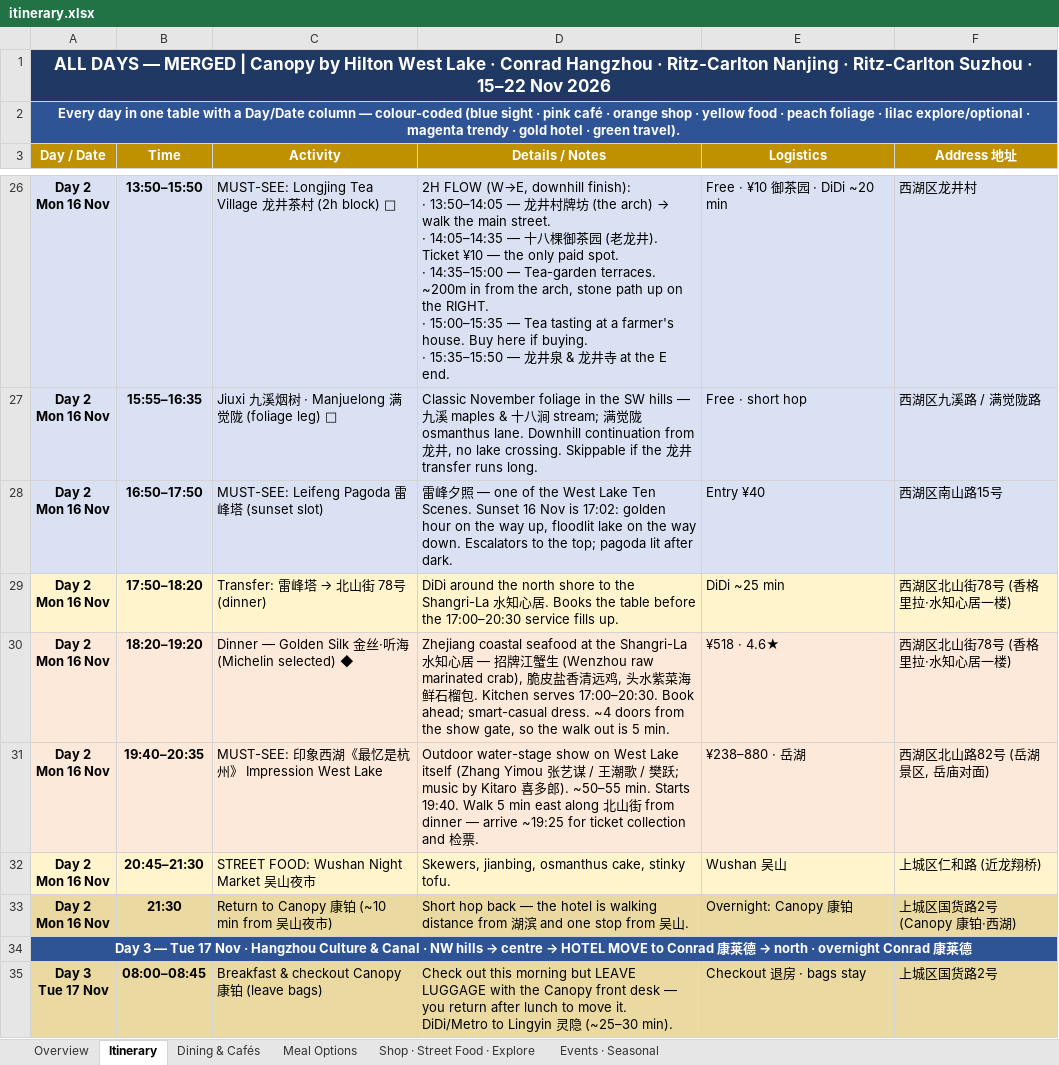
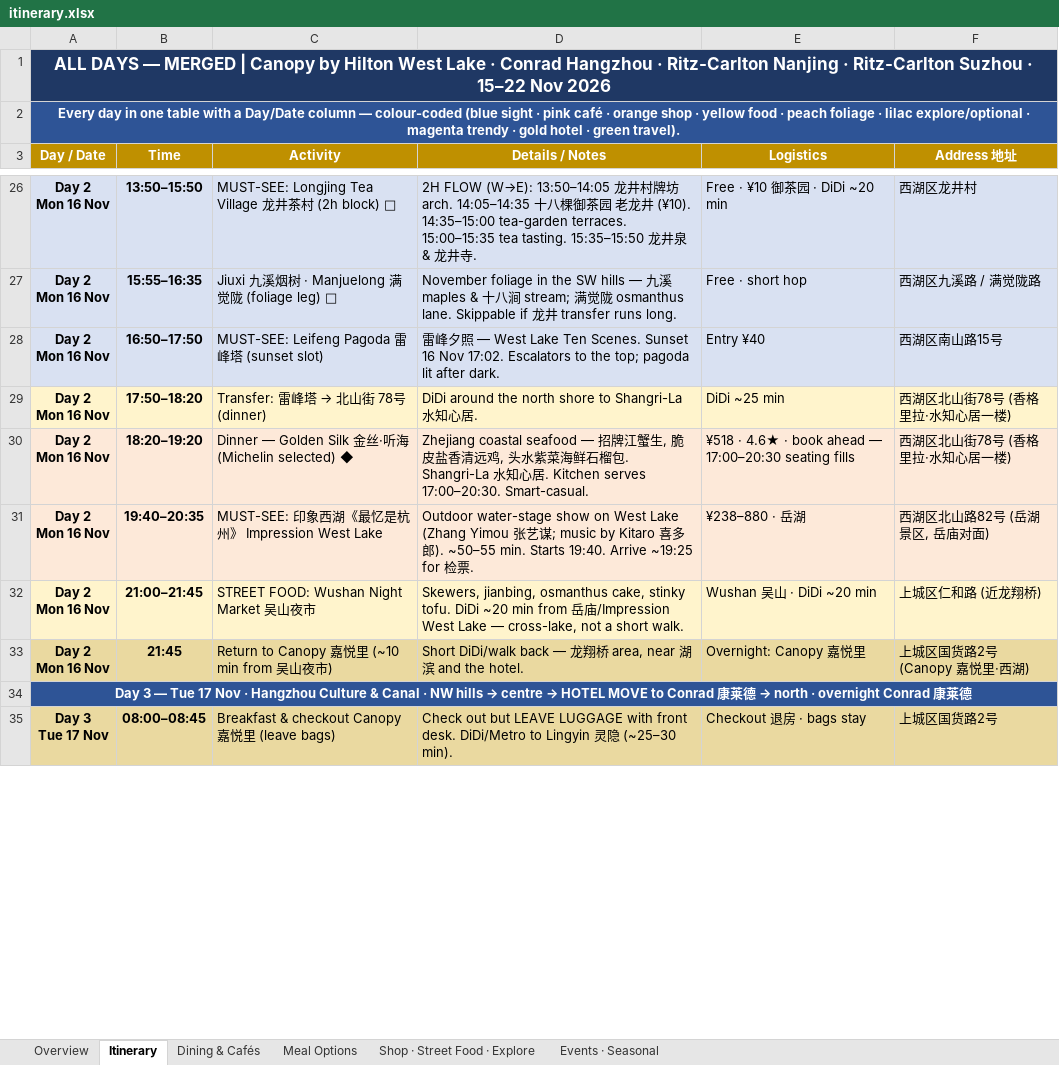
Before and after one commit to lotzehaw-coder/jiangnan-trip-planner, an Excel workbook: tools/itinerary.xlsx, sheet Itinerary, drawn as a sheet; only a part is shown, gaps mark what is left out; values as stored, in another font and other column widths than the file's, no borders; ↵ is a line break in a cell; the diff covers the shown part only; the diff names each change by its address in the sheet, - before the commit and + after, or states it on an @@ line.

```diff
--- a/tools/itinerary.xlsx (sheet Itinerary)
+++ b/tools/itinerary.xlsx (sheet Itinerary)
@@ D26 (Details / Notes): 2H FLOW (W→E, downhill finish): ↵ · 13:50–14:05 — 龙井村牌坊 (the arch) → walk the main street. ↵ · 14:05–14:35 — 十八棵御茶园 (老龙井). Ticket ¥10 — the only paid spot. ↵ · 14:35–15:00 — Tea-garden terraces. ~200m in from the arch, stone path up on the RIGHT. ↵ · 15:00–15:35 — Tea tasting at a farmer's house. Buy here if buying. ↵ · 15:35–15:50 — 龙井泉 & 龙井寺 at the E end. → 2H FLOW (W→E): 13:50–14:05 龙井村牌坊 arch. 14:05–14:35 十八棵御茶园 老龙井 (¥10). 14:35–15:00 tea-garden terraces. 15:00–15:35 tea tasting. 15:35–15:50 龙井泉 & 龙井寺. @@
-D27 (Details / Notes): Classic November foliage in the SW hills — 九溪 maples & 十八涧 stream; 满觉陇 osmanthus lane. Downhill continuation from 龙井, no lake crossing. Skippable if the 龙井…
+D27 (Details / Notes): November foliage in the SW hills — 九溪 maples & 十八涧 stream; 满觉陇 osmanthus lane. Skippable if 龙井…
-D28 (Details / Notes): …— one of the West Lake Ten Scenes. Sunset 16 Nov is 17:02: golden hour on the way up, floodlit lake on the way down. Escalators to…
+D28 (Details / Notes): …— West Lake Ten Scenes. Sunset 16 Nov 17:02. Escalators to…
-D29 (Details / Notes): …shore to the Shangri-La 水知心居. Books the table before the 17:00–20:30 service fills up.
+D29 (Details / Notes): …shore to Shangri-La 水知心居.
-D30 (Details / Notes): …coastal seafood at the Shangri-La 水知心居 — 招牌江蟹生 (Wenzhou raw marinated crab), 脆皮盐香清远鸡, 头水紫菜海鲜石榴包. Kitchen serves 17:00–20:30. Book ahead; smart-casual dress. ~4 doors from the show gate, so the walk out is 5 min.
+D30 (Details / Notes): …coastal seafood — 招牌江蟹生, 脆皮盐香清远鸡, 头水紫菜海鲜石榴包. Shangri-La 水知心居. Kitchen serves 17:00–20:30. Smart-casual.
-E30 (Logistics): ¥518 · 4.6★
+E30 (Logistics): ¥518 · 4.6★ · book ahead — 17:00–20:30 seating fills
-D31 (Details / Notes): …West Lake itself (Zhang Yimou 张艺谋 / 王潮歌 / 樊跃; music by Kitaro 喜多郎). ~50–55 min. Starts 19:40. Walk 5 min east along 北山街 from dinner — arrive ~19:25 for ticket collection and 检票…
+D31 (Details / Notes): …West Lake (Zhang Yimou 张艺谋; music by Kitaro 喜多郎). ~50–55 min. Starts 19:40. Arrive ~19:25 for 检票…
-B32 (Time): 20:45–21:30
+B32 (Time): 21:00–21:45
-D32 (Details / Notes): …stinky tofu.
+D32 (Details / Notes): …stinky tofu. DiDi ~20 min from 岳庙/Impression West Lake — cross-lake, not a short walk.
-E32 (Logistics): Wushan 吴山
+E32 (Logistics): Wushan 吴山 · DiDi ~20 min
-B33 (Time): 21:30
+B33 (Time): 21:45
-C33 (Activity): Return to Canopy 康铂 (~10 min from 吴山夜市)
+C33 (Activity): Return to Canopy 嘉悦里 (~10 min from 吴山夜市)
-D33 (Details / Notes): Short hop back — the hotel is walking distance from 湖滨 and one stop from 吴山.
+D33 (Details / Notes): Short DiDi/walk back — 龙翔桥 area, near 湖滨 and the hotel.
-E33 (Logistics): Overnight: Canopy 康铂
+E33 (Logistics): Overnight: Canopy 嘉悦里
-F33 (Address 地址): 上城区国货路2号 (Canopy 康铂·西湖)
+F33 (Address 地址): 上城区国货路2号 (Canopy 嘉悦里·西湖)
-C35 (Activity): Breakfast & checkout Canopy 康铂 (leave bags)
+C35 (Activity): Breakfast & checkout Canopy 嘉悦里 (leave bags)
-D35 (Details / Notes): Check out this morning but LEAVE LUGGAGE with the Canopy front desk — you return after lunch to move it. DiDi/Metro to…
+D35 (Details / Notes): Check out but LEAVE LUGGAGE with front desk. DiDi/Metro to…
```
Also changed, not shown: 3 added rows, 3 removed rows, 120 edited cells and cell formats elsewhere in this sheet, sheet Shop · Street Food · Explore, sheet Meal Options, sheet Overview, sheet Dining & Cafés, 1 other file.
